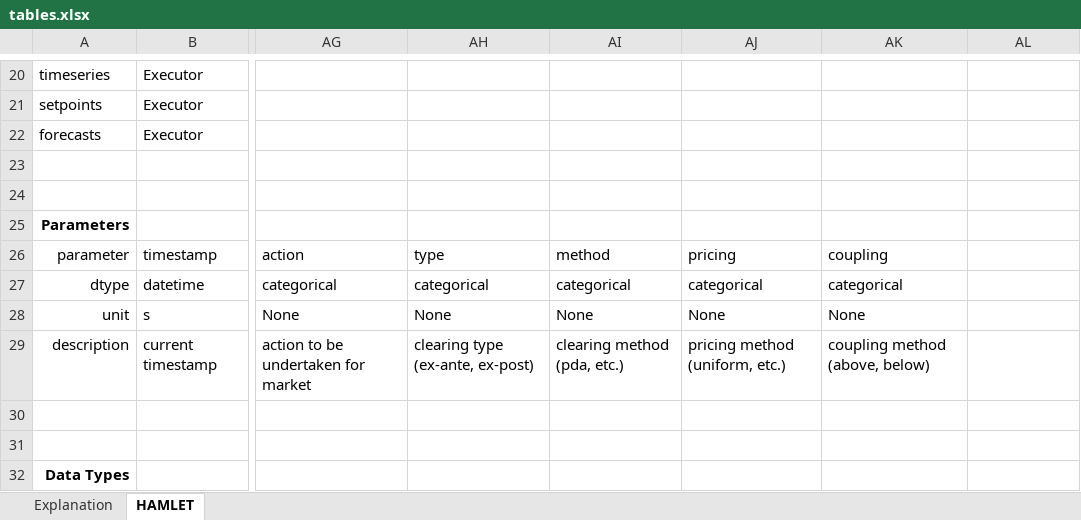
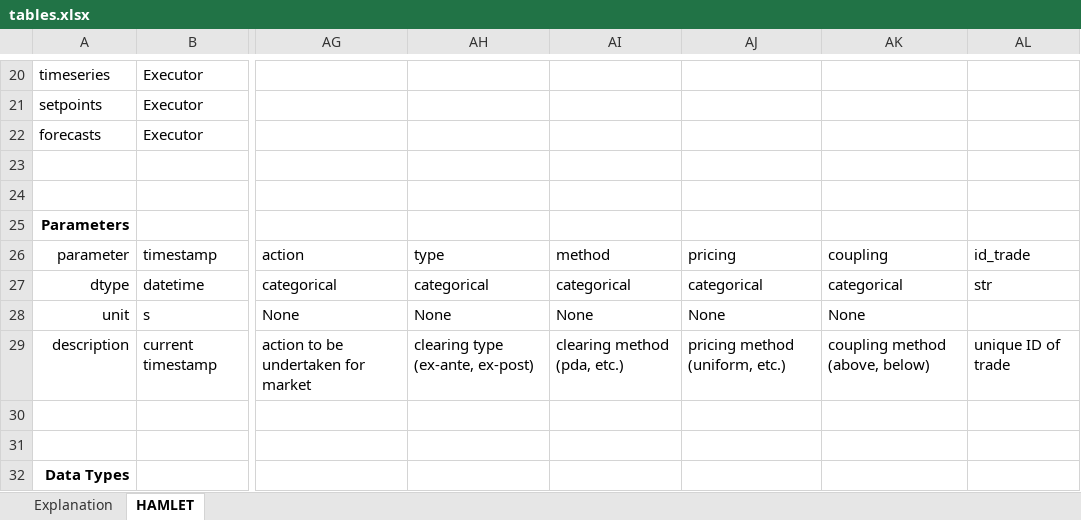
Before and after one commit to tum-ens/HAMLET, an Excel workbook: hamlet/tables.xlsx, sheet HAMLET, drawn as a sheet; only a part is shown, gaps mark what is left out; values as stored, in another font and other column widths than the file's, no borders; the diff names each change by its address in the sheet, - before the commit and + after, or states it on an @@ line.

```diff
--- a/hamlet/tables.xlsx (sheet HAMLET)
+++ b/hamlet/tables.xlsx (sheet HAMLET)
-AL26: (empty)
+AL26: id_trade
-AL27: (empty)
+AL27: str
-AL29: (empty)
+AL29: unique ID of trade
```
Also changed, not shown: 26 other files.
